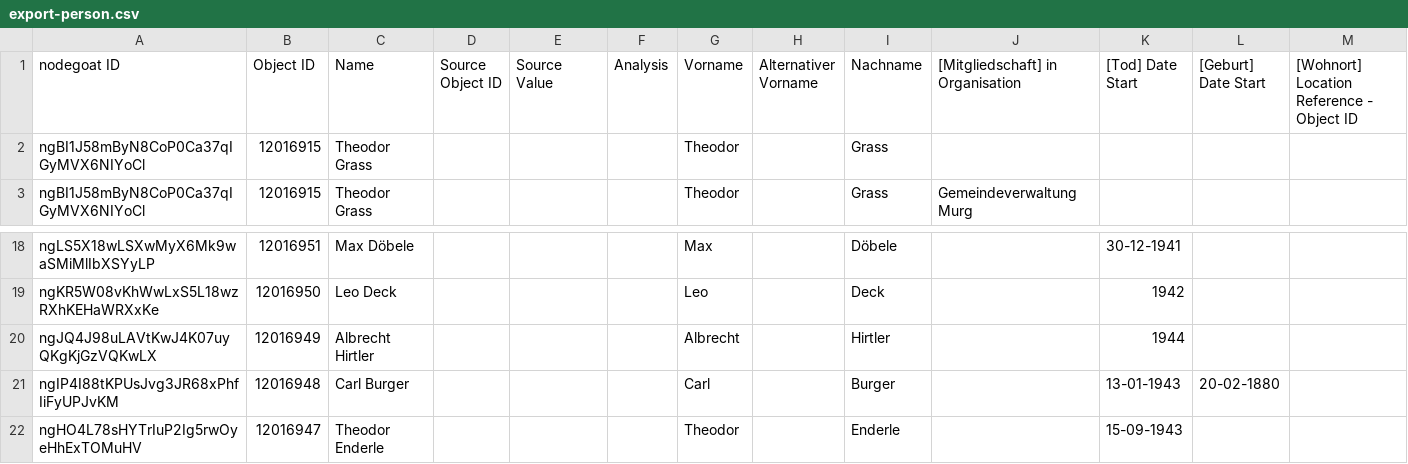
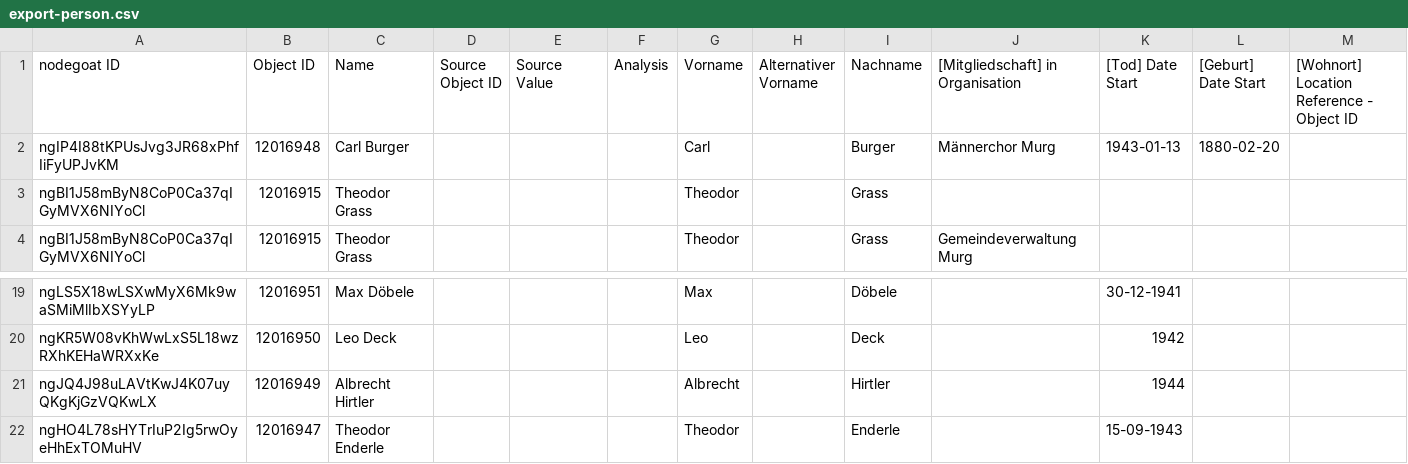
Before and after one commit to Sveburk/masterarbeit, a CSV file: 3_MA_Project/Data/Nodegoat_Export/export-person.csv, drawn as a sheet; only a part is shown, gaps mark what is left out.

```diff
--- a/3_MA_Project/Data/Nodegoat_Export/export-person.csv
+++ b/3_MA_Project/Data/Nodegoat_Export/export-person.csv
@@ -1,2 +1,3 @@
 "nodegoat ID";"Object ID";Name;"Source Object ID";"Source Value";Analysis;Vorname;"Alternativer Vorname";Nachname;"[Mitgliedschaft] in Organisation";"[Tod] Date Start";"[Geburt] Date Start";"[Wohnort] Location Reference - Object ID"
+ngIP4I88tKPUsJvg3JR68xPhfIiFyUPJvKM;12016948;"Carl Burger";;;;Carl;;Burger;"Männerchor Murg";1943-01-13;1880-02-20;
 ngBI1J58mByN8CoP0Ca37qIGyMVX6NIYoCl;12016915;"Theodor Grass";;;;Theodor;;Grass;;;;
@@ -20,3 +21,2 @@ ngKR5W08vKhWwLxS5L18wzRXhKEHaWRXxKe;12016950;"Leo Deck";;;;Leo;;Deck;;1942;;
 ngJQ4J98uLAVtKwJ4K07uyQKgKjGzVQKwLX;12016949;"Albrecht Hirtler";;;;Albrecht;;Hirtler;;1944;;
-ngIP4I88tKPUsJvg3JR68xPhfIiFyUPJvKM;12016948;"Carl Burger";;;;Carl;;Burger;;13-01-1943;20-02-1880;
 ngHO4L78sHYTrIuP2Ig5rwOyeHhExTOMuHV;12016947;"Theodor Enderle";;;;Theodor;;Enderle;;15-09-1943;;
```
Also changed, not shown: 3_MA_Project/Data/Nodegoat_Export/export-organisationen.csv, 3_MA_Project/Data/Nodegoat_Export/export-place.csv, 17 other files.
